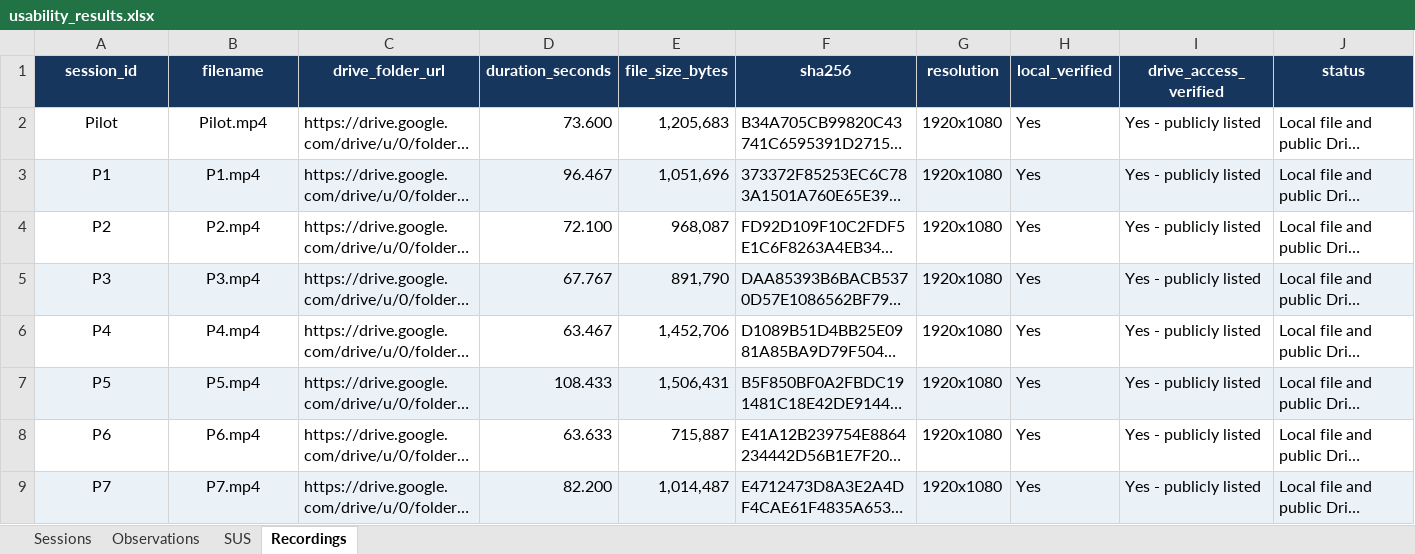
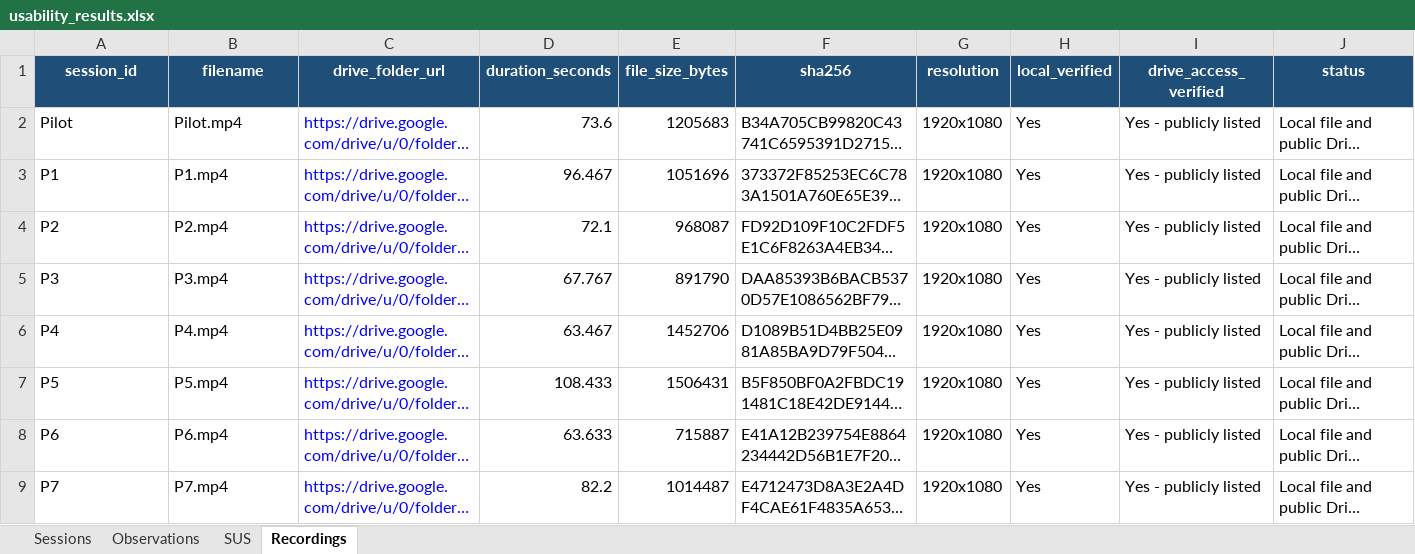
Before and after one commit to KidCute1412/eshop-sut, an Excel workbook: docs/assignments/HW03/deliverables/usability/usability_results.xlsx, sheet Recordings, drawn as a sheet; long unchanged cells end in …; values as stored, in another font and other column widths than the file's, no borders; conditional formats and table styles not drawn; the diff names each change by its address in the sheet, - before the commit and + after, or states it on an @@ line.

```diff
--- a/docs/assignments/HW03/deliverables/usability/usability_results.xlsx (sheet Recordings)
+++ b/docs/assignments/HW03/deliverables/usability/usability_results.xlsx (sheet Recordings)
-A1:J1 fill: #17365D
+A1:J1 fill: #1F4E78
-A2:B9 alignment: center
+A2:B9 alignment: left
-C2:C9 text colour: black
+C2:C9 text colour: #0000FF
-D2 (duration_seconds): 73.600
+D2 (duration_seconds): 73.6
-E2 (file_size_bytes): 1,205,683
+E2 (file_size_bytes): 1205683
-A3:J3 fill: #EAF2F8
+A3:J3 fill: none
-E3 (file_size_bytes): 1,051,696
+E3 (file_size_bytes): 1051696
-D4 (duration_seconds): 72.100
+D4 (duration_seconds): 72.1
-E4 (file_size_bytes): 968,087
+E4 (file_size_bytes): 968087
-A5:J5 fill: #EAF2F8
+A5:J5 fill: none
-E5 (file_size_bytes): 891,790
+E5 (file_size_bytes): 891790
-E6 (file_size_bytes): 1,452,706
+E6 (file_size_bytes): 1452706
-A7:J7 fill: #EAF2F8
+A7:J7 fill: none
-E7 (file_size_bytes): 1,506,431
+E7 (file_size_bytes): 1506431
-E8 (file_size_bytes): 715,887
+E8 (file_size_bytes): 715887
-A9:J9 fill: #EAF2F8
+A9:J9 fill: none
-D9 (duration_seconds): 82.200
+D9 (duration_seconds): 82.2
-E9 (file_size_bytes): 1,014,487
+E9 (file_size_bytes): 1014487
```
Also changed, not shown: sheet Observations, sheet SUS, sheet Sessions.
